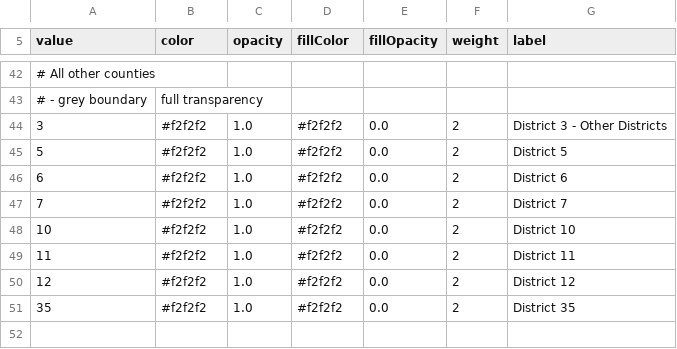
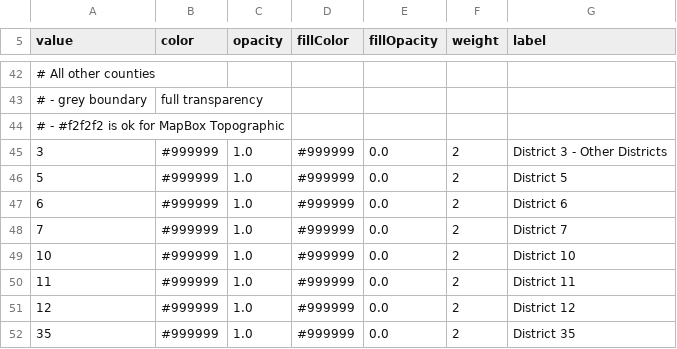
Before and after one commit to OpenWaterFoundation/owf-infomapper-poudre, a CSV file: workflow/BasinEntities/Political-LegislativeDistricts/layers/co-state-senate-districts-classify-district.csv, drawn as a sheet; only a part is shown, gaps mark what is left out.

```diff
--- a/workflow/BasinEntities/Political-LegislativeDistricts/layers/co-state-senate-districts-classify-district.csv
+++ b/workflow/BasinEntities/Political-LegislativeDistricts/layers/co-state-senate-districts-classify-district.csv
@@ -43,9 +43,10 @@ value,color,opacity,fillColor,fillOpacity,weight,label
 # - grey boundary, full transparency
-3,#f2f2f2,1.0,#f2f2f2,0.0,2,"District 3 - Other Districts"
-5,#f2f2f2,1.0,#f2f2f2,0.0,2,"District 5"
-6,#f2f2f2,1.0,#f2f2f2,0.0,2,"District 6"
-7,#f2f2f2,1.0,#f2f2f2,0.0,2,"District 7"
-10,#f2f2f2,1.0,#f2f2f2,0.0,2,"District 10"
-11,#f2f2f2,1.0,#f2f2f2,0.0,2,"District 11"
-12,#f2f2f2,1.0,#f2f2f2,0.0,2,"District 12"
-35,#f2f2f2,1.0,#f2f2f2,0.0,2,"District 35"
+# - #f2f2f2 is ok for MapBox Topographic
+3,#999999,1.0,#999999,0.0,2,"District 3 - Other Districts"
+5,#999999,1.0,#999999,0.0,2,"District 5"
+6,#999999,1.0,#999999,0.0,2,"District 6"
+7,#999999,1.0,#999999,0.0,2,"District 7"
+10,#999999,1.0,#999999,0.0,2,"District 10"
+11,#999999,1.0,#999999,0.0,2,"District 11"
+12,#999999,1.0,#999999,0.0,2,"District 12"
+35,#999999,1.0,#999999,0.0,2,"District 35"
```
Also changed, not shown: workflow/BasinEntities/Political-Counties/layers/counties-classify-county.csv, workflow/BasinEntities/Political-LegislativeDistricts/layers/co-state-house-districts-classify-district.csv.
